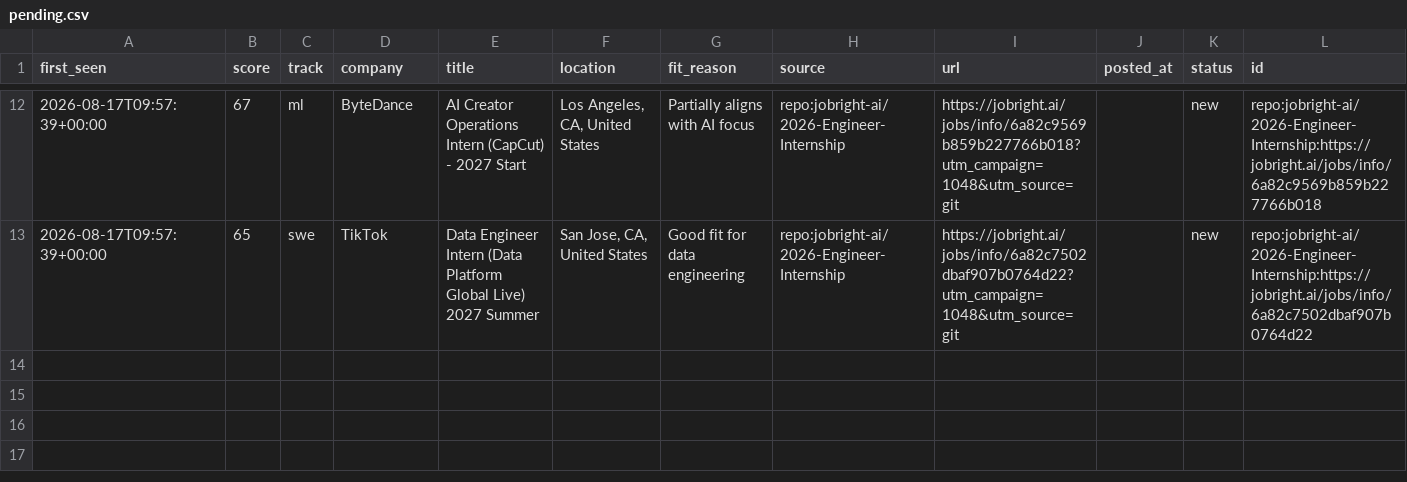
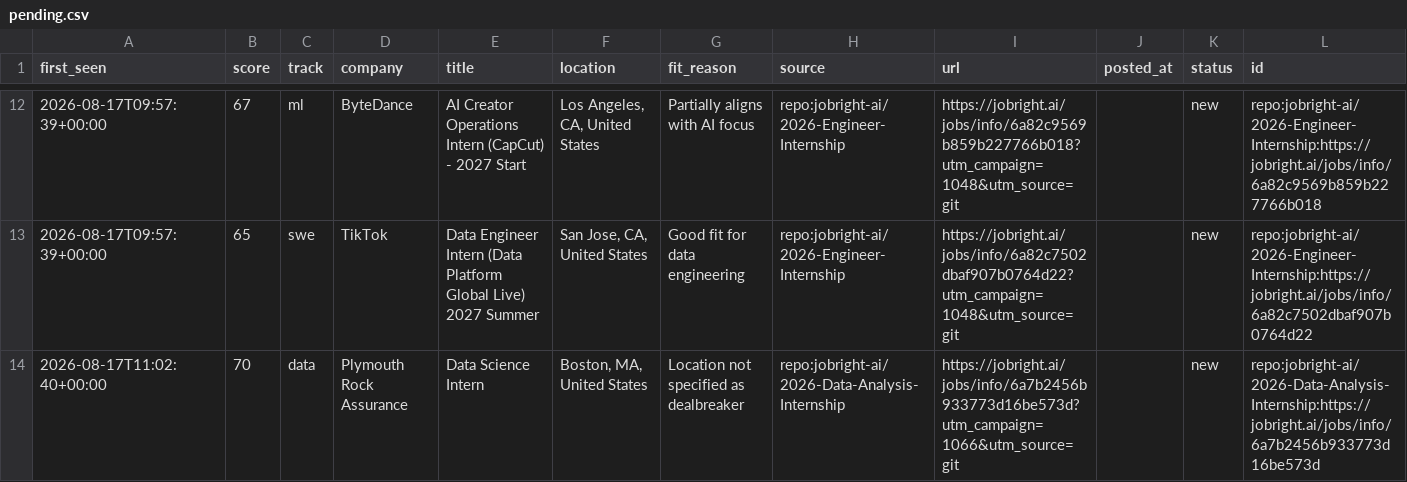
Before and after one commit to ShuklaA11/Sentinel, a CSV file: data/pending.csv, drawn as a sheet; only a part is shown, gaps mark what is left out; the diff names each change by its address in the sheet, - before the commit and + after, or states it on an @@ line.

```diff
--- a/data/pending.csv
+++ b/data/pending.csv
+row 14: 2026-08-17T11:02:40+00:00 | 70 | data | Plymouth Rock Assurance | Data Science Intern | Boston, MA, United States | Location not specified as dealbreaker | repo:jobright-ai/2026-Data-Analysis-Internship | https://jobright.ai/jobs/info/6a7b2456b933773d16be573d?utm_campaign=1066&utm_source=git |  | new | repo:jobright-ai/2026-Data-Analysis-Internship:https://jobright.ai/jobs/info/6a7b2456b933773d16be573d
```
Also changed, not shown: 2 other files.
